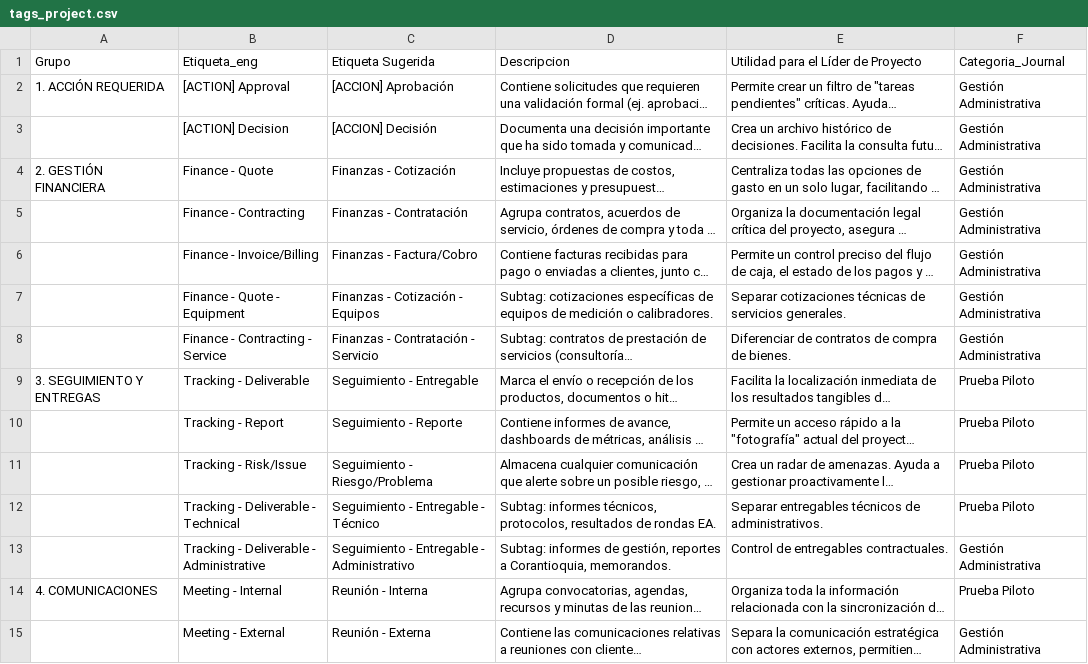
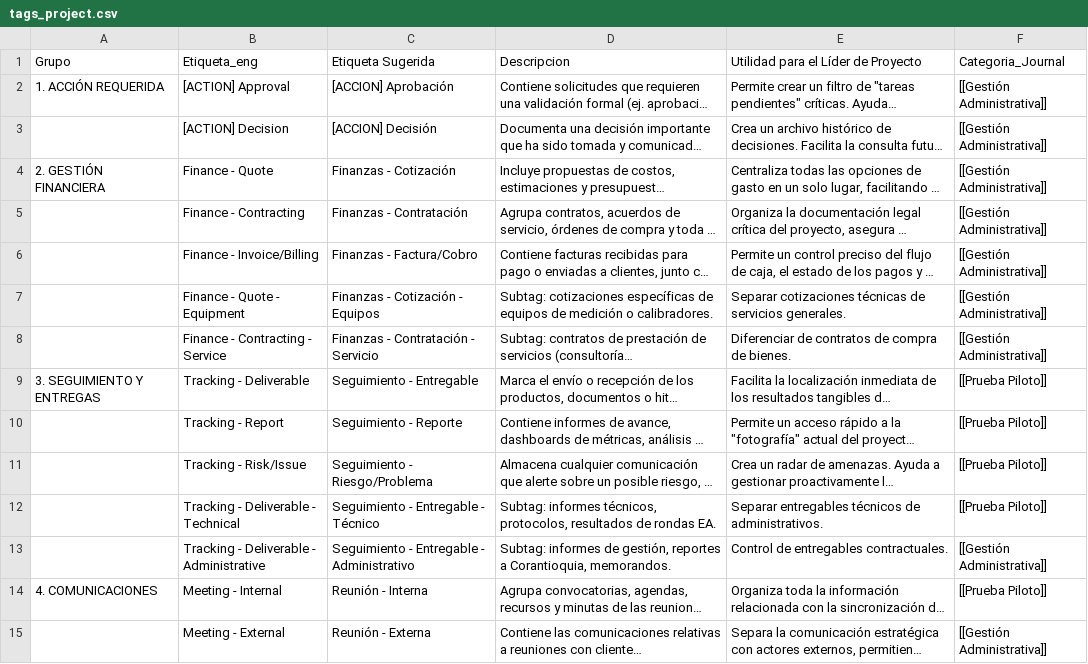
Before and after one commit to willl182/calaire-ea, a CSV file: docs/tags_project.csv, drawn as a sheet; only a part is shown; long unchanged cells end in …; the diff covers the shown part only; the diff names each change by its address in the sheet, - before the commit and + after, or states it on an @@ line.

Commit message:
Fase 1-3 completadas: skills extendidos, categorías MOCs, sistema de equipos
Fase 1: Extensión de Skills (saver, continue)
- Agregado soporte para plans persistentes en logs/plans/
- Actualizado saver/SKILL.md y continue/SKILL.md

Fase 2: Sistema de Categorías como MOCs
- docs/tags_project.csv: Categoria_Journal con formato [[...]]
- Creados MOCs: Gestión Administrativa, Desarrollo Técnico, Infraestructura
- Verificados: Prueba Piloto, QMS
- pages/CALAIRE-EA.md: agregada sección Categorías Temáticas
- Correcciones aplicadas según revisor (7/7 checklist)

Fase 3: Sistema de Equipos
- Creado MOC pages/Equipos.md con plantilla estándar
- Creada página técnica pages/Calibrador T700.md
- pages/CALAIRE-EA.md: agregado [[Equipos]] a MOCs Principales
- Correcciones aplicadas según revisor (6/6 checklist, indentación tabs)

AGENTS.md: agregada sección Phase Workflow para flujo por fase

Documentación:
- logs/CURRENT_SESSION.md actualizado
- logs/history/260205_0133_findings.md (Fase 2)
- logs/history/260205_0148_findings.md (Fase 3)
- logs/plans/260205_0053_plan_*.md actualizado

```diff
--- a/docs/tags_project.csv
+++ b/docs/tags_project.csv
-F2:F8 (Categoria_Journal): Gestión Administrativa
+F2:F8 (Categoria_Journal): [[Gestión Administrativa]]
-F9:F12 (Categoria_Journal): Prueba Piloto
+F9:F12 (Categoria_Journal): [[Prueba Piloto]]
-F13 (Categoria_Journal): Gestión Administrativa
+F13 (Categoria_Journal): [[Gestión Administrativa]]
-F14 (Categoria_Journal): Prueba Piloto
+F14 (Categoria_Journal): [[Prueba Piloto]]
-F15 (Categoria_Journal): Gestión Administrativa
+F15 (Categoria_Journal): [[Gestión Administrativa]]
```
Also changed, not shown: 20 edited cells elsewhere in this file, 12 other files.
